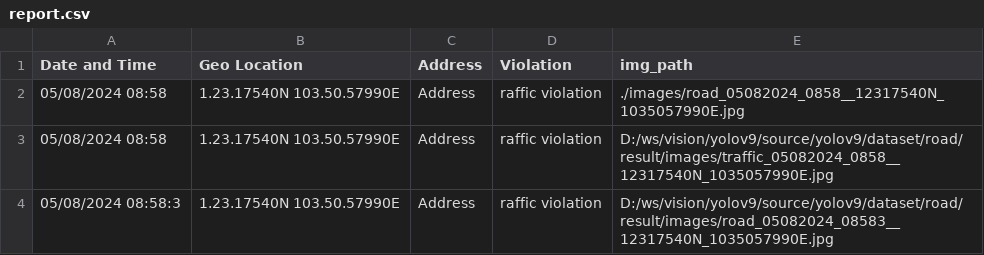
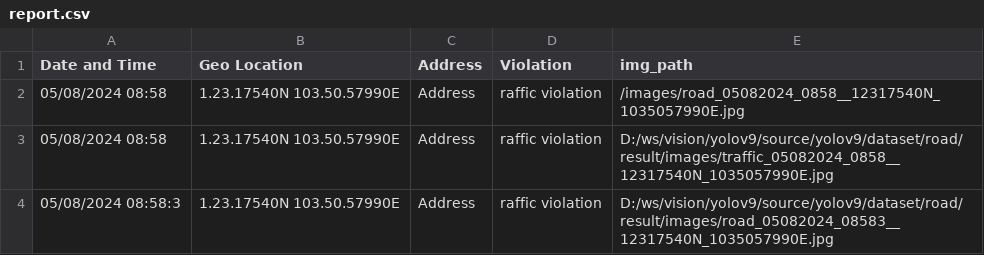
Before and after one commit to manirajanvn/images, a CSV file: report.csv, drawn as a sheet; only a part is shown.

Commit message:
Update report.csv

```diff
--- a/report.csv
+++ b/report.csv
@@ -1,3 +1,3 @@
 Date and Time,Geo Location,Address,Violation,img_path
-05/08/2024 08:58,1.23.17540N 103.50.57990E,Address,raffic violation,./images/road_05082024_0858__12317540N_1035057990E.jpg
+05/08/2024 08:58,1.23.17540N 103.50.57990E,Address,raffic violation,/images/road_05082024_0858__12317540N_1035057990E.jpg
 05/08/2024 08:58,1.23.17540N 103.50.57990E,Address,raffic violation,D:/ws/vision/yolov9/source/yolov9/dataset/road/result/images/traffic_05082024_0858__12317540N_1035057990E.jpg
```
